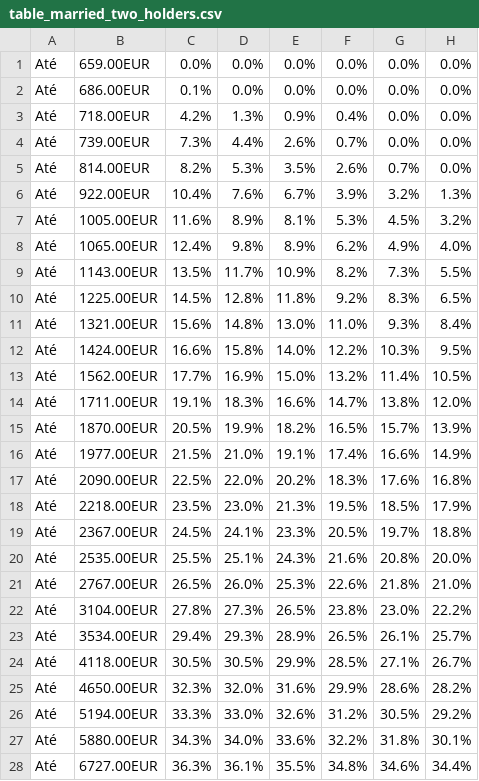
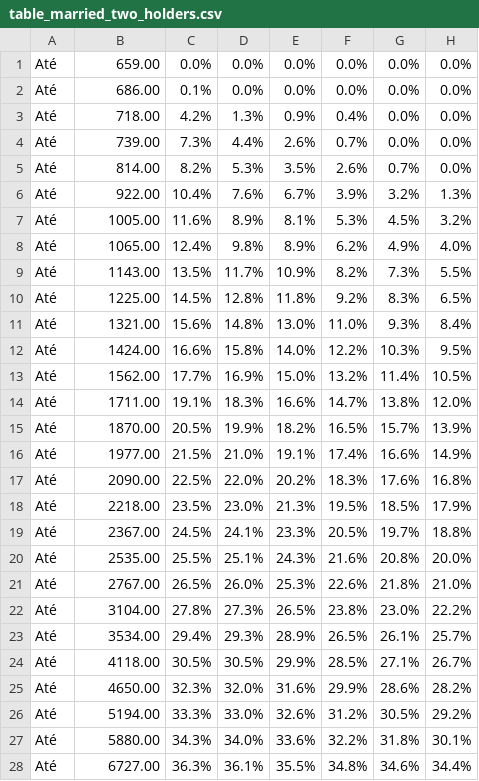
Before and after one commit to 8200383/LP_AC, a CSV file: data/table_married_two_holders.csv, drawn as a sheet; only a part is shown; the diff covers the shown part only.

```diff
--- a/data/table_married_two_holders.csv
+++ b/data/table_married_two_holders.csv
@@ -1,28 +1,28 @@
-Até,659.00EUR,0.0%,0.0%,0.0%,0.0%,0.0%,0.0%,
-Até,686.00EUR,0.1%,0.0%,0.0%,0.0%,0.0%,0.0%,
-Até,718.00EUR,4.2%,1.3%,0.9%,0.4%,0.0%,0.0%,
-Até,739.00EUR,7.3%,4.4%,2.6%,0.7%,0.0%,0.0%,
-Até,814.00EUR,8.2%,5.3%,3.5%,2.6%,0.7%,0.0%,
-Até,922.00EUR,10.4%,7.6%,6.7%,3.9%,3.2%,1.3%,
-Até,1005.00EUR,11.6%,8.9%,8.1%,5.3%,4.5%,3.2%,
-Até,1065.00EUR,12.4%,9.8%,8.9%,6.2%,4.9%,4.0%,
-Até,1143.00EUR,13.5%,11.7%,10.9%,8.2%,7.3%,5.5%,
-Até,1225.00EUR,14.5%,12.8%,11.8%,9.2%,8.3%,6.5%,
-Até,1321.00EUR,15.6%,14.8%,13.0%,11.0%,9.3%,8.4%,
-Até,1424.00EUR,16.6%,15.8%,14.0%,12.2%,10.3%,9.5%,
-Até,1562.00EUR,17.7%,16.9%,15.0%,13.2%,11.4%,10.5%,
-Até,1711.00EUR,19.1%,18.3%,16.6%,14.7%,13.8%,12.0%,
-Até,1870.00EUR,20.5%,19.9%,18.2%,16.5%,15.7%,13.9%,
-Até,1977.00EUR,21.5%,21.0%,19.1%,17.4%,16.6%,14.9%,
-Até,2090.00EUR,22.5%,22.0%,20.2%,18.3%,17.6%,16.8%,
-Até,2218.00EUR,23.5%,23.0%,21.3%,19.5%,18.5%,17.9%,
-Até,2367.00EUR,24.5%,24.1%,23.3%,20.5%,19.7%,18.8%,
-Até,2535.00EUR,25.5%,25.1%,24.3%,21.6%,20.8%,20.0%,
-Até,2767.00EUR,26.5%,26.0%,25.3%,22.6%,21.8%,21.0%,
-Até,3104.00EUR,27.8%,27.3%,26.5%,23.8%,23.0%,22.2%,
-Até,3534.00EUR,29.4%,29.3%,28.9%,26.5%,26.1%,25.7%,
-Até,4118.00EUR,30.5%,30.5%,29.9%,28.5%,27.1%,26.7%,
-Até,4650.00EUR,32.3%,32.0%,31.6%,29.9%,28.6%,28.2%,
-Até,5194.00EUR,33.3%,33.0%,32.6%,31.2%,30.5%,29.2%,
-Até,5880.00EUR,34.3%,34.0%,33.6%,32.2%,31.8%,30.1%,
-Até,6727.00EUR,36.3%,36.1%,35.5%,34.8%,34.6%,34.4%,
+Até,659.00,0.0%,0.0%,0.0%,0.0%,0.0%,0.0%
+Até,686.00,0.1%,0.0%,0.0%,0.0%,0.0%,0.0%
+Até,718.00,4.2%,1.3%,0.9%,0.4%,0.0%,0.0%
+Até,739.00,7.3%,4.4%,2.6%,0.7%,0.0%,0.0%
+Até,814.00,8.2%,5.3%,3.5%,2.6%,0.7%,0.0%
+Até,922.00,10.4%,7.6%,6.7%,3.9%,3.2%,1.3%
+Até,1005.00,11.6%,8.9%,8.1%,5.3%,4.5%,3.2%
+Até,1065.00,12.4%,9.8%,8.9%,6.2%,4.9%,4.0%
+Até,1143.00,13.5%,11.7%,10.9%,8.2%,7.3%,5.5%
+Até,1225.00,14.5%,12.8%,11.8%,9.2%,8.3%,6.5%
+Até,1321.00,15.6%,14.8%,13.0%,11.0%,9.3%,8.4%
+Até,1424.00,16.6%,15.8%,14.0%,12.2%,10.3%,9.5%
+Até,1562.00,17.7%,16.9%,15.0%,13.2%,11.4%,10.5%
+Até,1711.00,19.1%,18.3%,16.6%,14.7%,13.8%,12.0%
+Até,1870.00,20.5%,19.9%,18.2%,16.5%,15.7%,13.9%
+Até,1977.00,21.5%,21.0%,19.1%,17.4%,16.6%,14.9%
+Até,2090.00,22.5%,22.0%,20.2%,18.3%,17.6%,16.8%
+Até,2218.00,23.5%,23.0%,21.3%,19.5%,18.5%,17.9%
+Até,2367.00,24.5%,24.1%,23.3%,20.5%,19.7%,18.8%
+Até,2535.00,25.5%,25.1%,24.3%,21.6%,20.8%,20.0%
+Até,2767.00,26.5%,26.0%,25.3%,22.6%,21.8%,21.0%
+Até,3104.00,27.8%,27.3%,26.5%,23.8%,23.0%,22.2%
+Até,3534.00,29.4%,29.3%,28.9%,26.5%,26.1%,25.7%
+Até,4118.00,30.5%,30.5%,29.9%,28.5%,27.1%,26.7%
+Até,4650.00,32.3%,32.0%,31.6%,29.9%,28.6%,28.2%
+Até,5194.00,33.3%,33.0%,32.6%,31.2%,30.5%,29.2%
+Até,5880.00,34.3%,34.0%,33.6%,32.2%,31.8%,30.1%
+Até,6727.00,36.3%,36.1%,35.5%,34.8%,34.6%,34.4%
```
Also changed, not shown: 8 edited cells elsewhere in this file, data/table_married_unique_holder.csv, data/table_not_married.csv, 4 other files.
